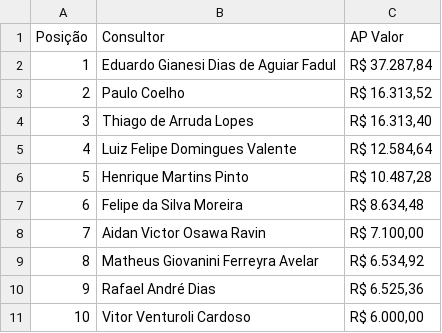
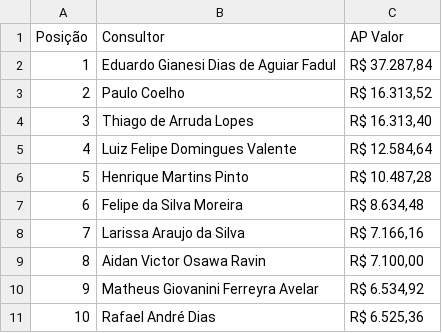
Before and after one commit to sprietootero/gestaoavista-sp1, a CSV file: top10_ap.csv, drawn as a sheet; removed rows and columns are numbered as before the commit, all else as after; the diff names each change by its address in the sheet, - before the commit and + after, or states it on an @@ line.

```diff
--- a/top10_ap.csv
+++ b/top10_ap.csv
+row 8: 7 | Larissa Araujo da Silva | R$ 7.166,16
@@ column A (Posição) renumbered between rows 9 and 11 @@
-row 11: 10 | Vitor Venturoli Cardoso | R$ 6.000,00
```
Also changed, not shown: dados_extraidos.csv, ranking_7dias.csv, 1 other file.
